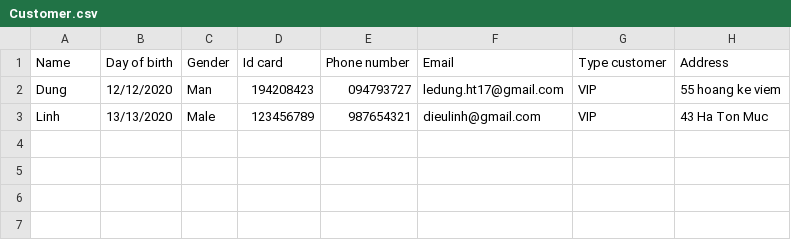
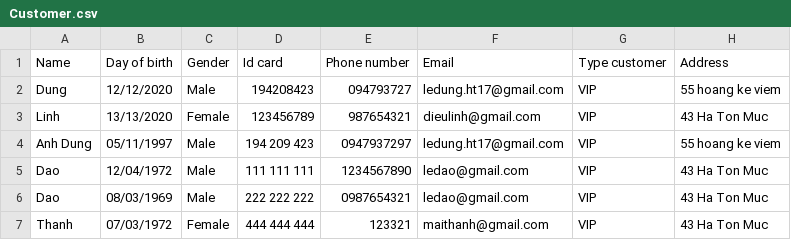
Before and after one commit to anhdungg/A1020I1-Le_Van_Anh_Dung, a CSV file: Module_2/src/CaseStudy/data/Customer.csv, drawn as a sheet.

```diff
--- a/Module_2/src/CaseStudy/data/Customer.csv
+++ b/Module_2/src/CaseStudy/data/Customer.csv
@@ -1,3 +1,7 @@
 Name,Day of birth,Gender,Id card,Phone number,Email,Type customer,Address
-Dung,12/12/2020,Man,194208423,094793727,ledung.ht17@gmail.com,VIP,55 hoang ke viem
-Linh,13/13/2020,Male,123456789,987654321,dieulinh@gmail.com,VIP,43 Ha Ton Muc
+Dung,12/12/2020,Male,194208423,094793727,ledung.ht17@gmail.com,VIP,55 hoang ke viem
+Linh,13/13/2020,Female,123456789,987654321,dieulinh@gmail.com,VIP,43 Ha Ton Muc
+Anh Dung,05/11/1997,Male,194 209 423,0947937297,ledung.ht17@gmail.com,VIP,55 hoang ke viem
+Dao,12/04/1972,Male,111 111 111,1234567890,ledao@gmail.com,VIP,43 Ha Ton Muc
+Dao,08/03/1969,Male,222 222 222,0987654321,ledao@gmail.com,VIP,43 Ha Ton Muc
+Thanh,07/03/1972,Female,444 444 444,123321,maithanh@gmail.com,VIP,43 Ha Ton Muc
```
Also changed, not shown: 8 other files.
